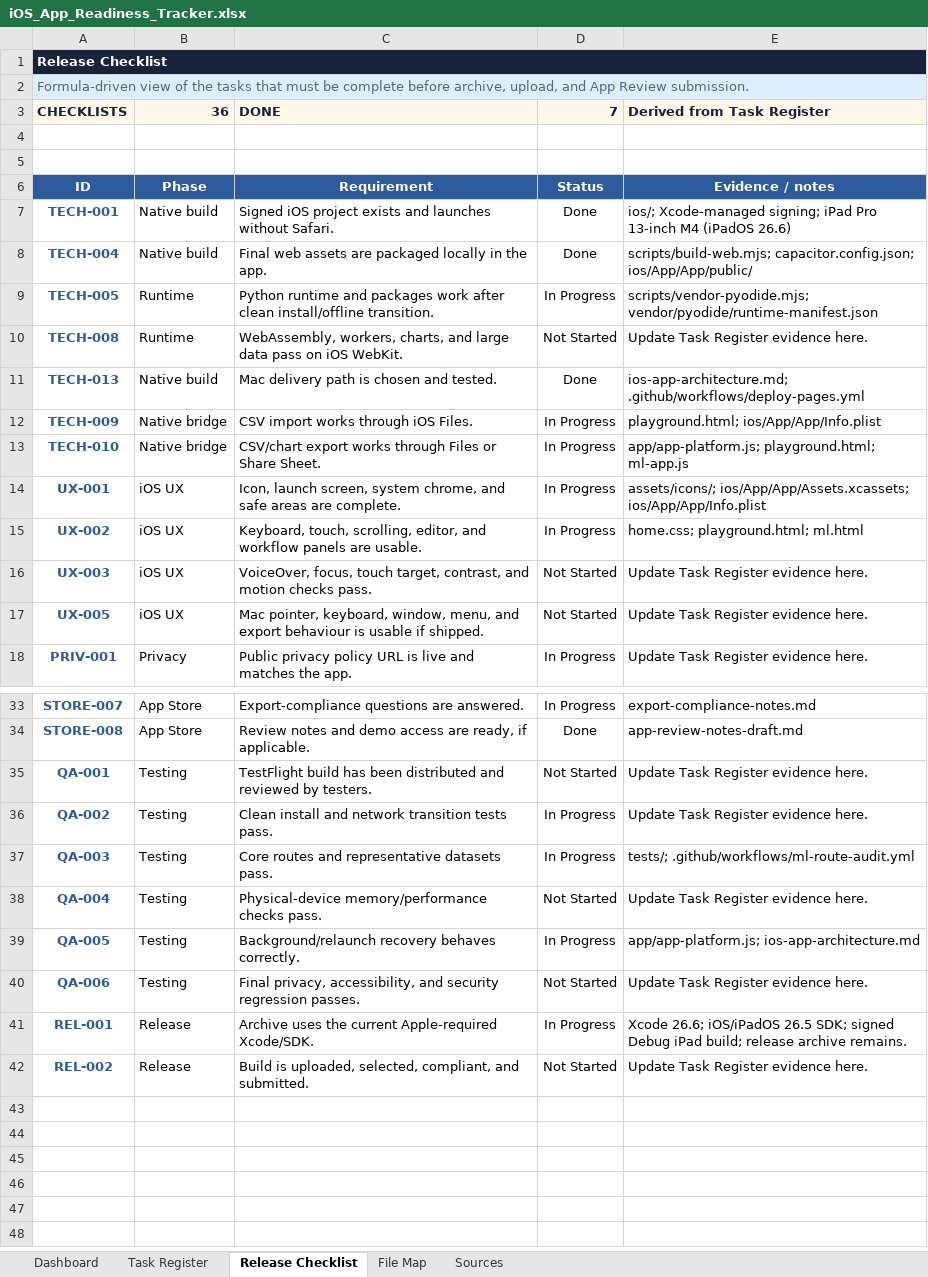
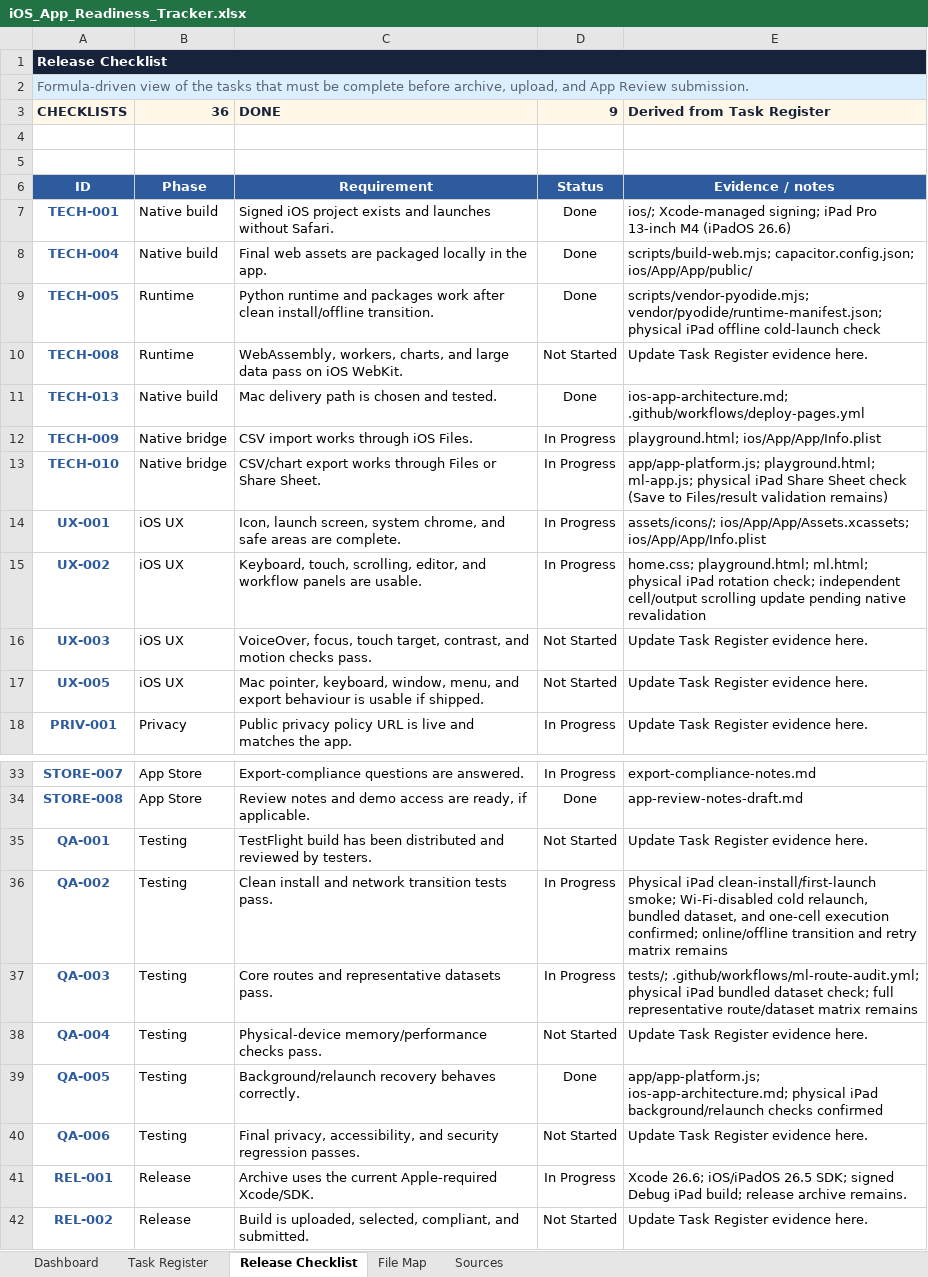
Before and after one commit to Elijah-Ang/Data-Science-Python-Playground, an Excel workbook: ios-app-readiness/iOS_App_Readiness_Tracker.xlsx, sheet Release Checklist, drawn as a sheet; only a part is shown, gaps mark what is left out; values as stored, in another font and other column widths than the file's, no borders; conditional formats and table styles not drawn; the diff names each change by its address in the sheet, - before the commit and + after, or states it on an @@ line.

Commit message:
docs: complete release license evidence

```diff
--- a/ios-app-readiness/iOS_App_Readiness_Tracker.xlsx (sheet Release Checklist)
+++ b/ios-app-readiness/iOS_App_Readiness_Tracker.xlsx (sheet Release Checklist)
-D3: 7
+D3: 9
-D9: In Progress
+D9: Done
-E9: scripts/vendor-pyodide.mjs; vendor/pyodide/runtime-manifest.json
+E9: scripts/vendor-pyodide.mjs; vendor/pyodide/runtime-manifest.json; physical iPad offline cold-launch check
-E13: app/app-platform.js; playground.html; ml-app.js
+E13: app/app-platform.js; playground.html; ml-app.js; physical iPad Share Sheet check (Save to Files/result validation remains)
-E15: home.css; playground.html; ml.html
+E15: home.css; playground.html; ml.html; physical iPad rotation check; independent cell/output scrolling update pending native revalidation
-E36: Update Task Register evidence here.
+E36: Physical iPad clean-install/first-launch smoke; Wi-Fi-disabled cold relaunch, bundled dataset, and one-cell execution confirmed; online/offline transition and retry matrix remains
-E37: tests/; .github/workflows/ml-route-audit.yml
+E37: tests/; .github/workflows/ml-route-audit.yml; physical iPad bundled dataset check; full representative route/dataset matrix remains
-D39: In Progress
+D39: Done
-E39: app/app-platform.js; ios-app-architecture.md
+E39: app/app-platform.js; ios-app-architecture.md; physical iPad background/relaunch checks confirmed
```
Also changed, not shown: sheet Task Register, sheet Dashboard, 8 other files.
